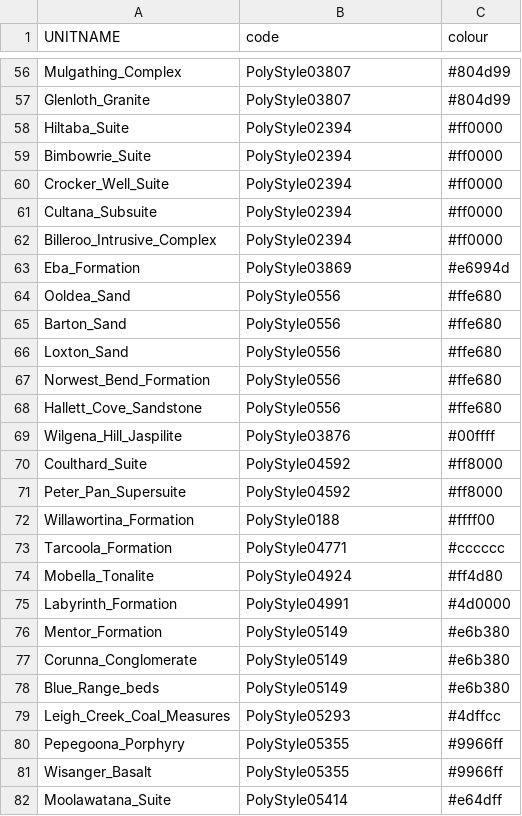
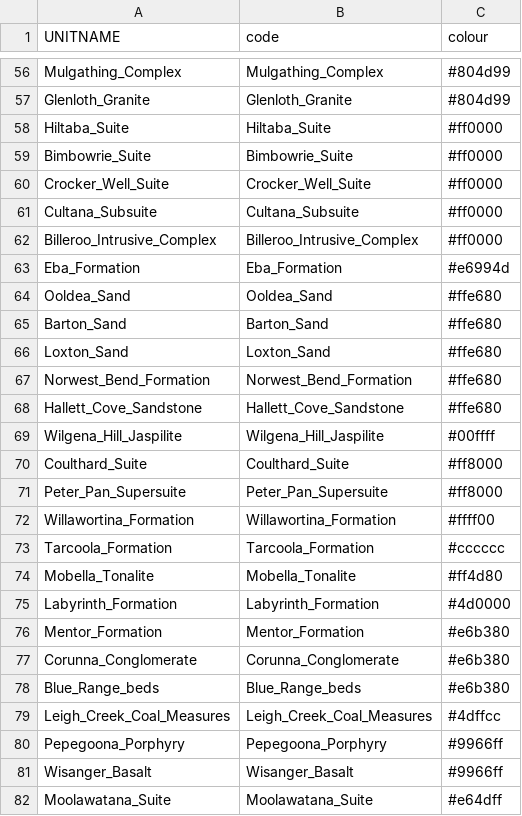
Before and after one commit to Loop3D/Loop3D, a CSV file: source_data/clutfile.csv, drawn as a sheet; only a part is shown, gaps mark what is left out; the diff covers the shown part only; the diff names each change by its address in the sheet, - before the commit and + after, or states it on an @@ line.

```diff
--- a/source_data/clutfile.csv
+++ b/source_data/clutfile.csv
-B56 (code): PolyStyle03807
+B56 (code): Mulgathing_Complex
-B57 (code): PolyStyle03807
+B57 (code): Glenloth_Granite
-B58 (code): PolyStyle02394
+B58 (code): Hiltaba_Suite
-B59 (code): PolyStyle02394
+B59 (code): Bimbowrie_Suite
-B60 (code): PolyStyle02394
+B60 (code): Crocker_Well_Suite
-B61 (code): PolyStyle02394
+B61 (code): Cultana_Subsuite
-B62 (code): PolyStyle02394
+B62 (code): Billeroo_Intrusive_Complex
-B63 (code): PolyStyle03869
+B63 (code): Eba_Formation
-B64 (code): PolyStyle0556
+B64 (code): Ooldea_Sand
-B65 (code): PolyStyle0556
+B65 (code): Barton_Sand
-B66 (code): PolyStyle0556
+B66 (code): Loxton_Sand
-B67 (code): PolyStyle0556
+B67 (code): Norwest_Bend_Formation
-B68 (code): PolyStyle0556
+B68 (code): Hallett_Cove_Sandstone
-B69 (code): PolyStyle03876
+B69 (code): Wilgena_Hill_Jaspilite
-B70 (code): PolyStyle04592
+B70 (code): Coulthard_Suite
-B71 (code): PolyStyle04592
+B71 (code): Peter_Pan_Supersuite
-B72 (code): PolyStyle0188
+B72 (code): Willawortina_Formation
-B73 (code): PolyStyle04771
+B73 (code): Tarcoola_Formation
-B74 (code): PolyStyle04924
+B74 (code): Mobella_Tonalite
-B75 (code): PolyStyle04991
+B75 (code): Labyrinth_Formation
-B76 (code): PolyStyle05149
+B76 (code): Mentor_Formation
-B77 (code): PolyStyle05149
+B77 (code): Corunna_Conglomerate
-B78 (code): PolyStyle05149
+B78 (code): Blue_Range_beds
-B79 (code): PolyStyle05293
+B79 (code): Leigh_Creek_Coal_Measures
-B80 (code): PolyStyle05355
+B80 (code): Pepegoona_Porphyry
-B81 (code): PolyStyle05355
+B81 (code): Wisanger_Basalt
-B82 (code): PolyStyle05414
+B82 (code): Moolawatana_Suite
```
Also changed, not shown: 104 edited cells elsewhere in this file, 21 other files.
